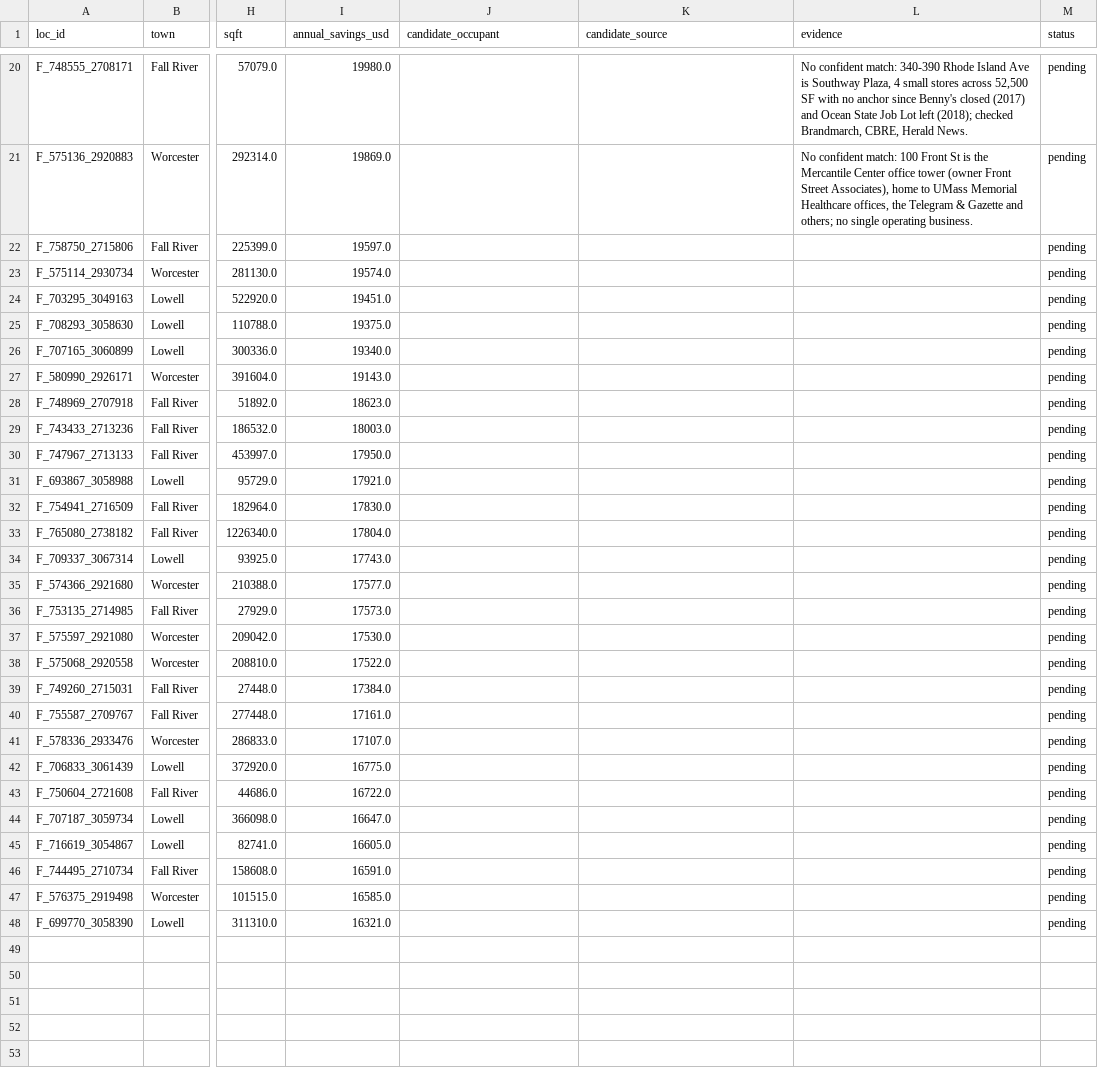
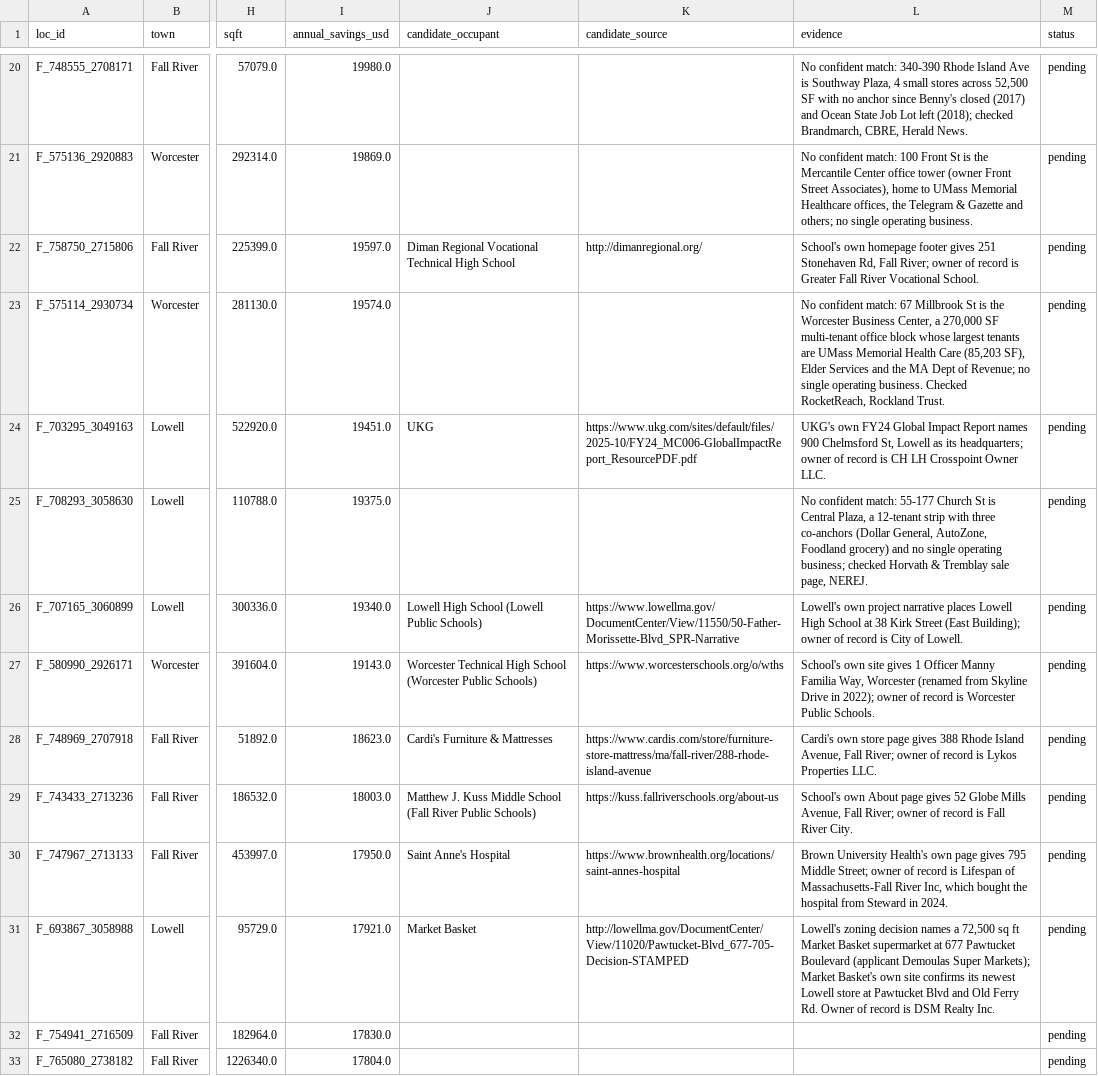
Before and after one commit to Prashanthvara/shave, a CSV file: data/occupant_candidates.csv, drawn as a sheet; only a part is shown, gaps mark what is left out; the shorter side is filled out with more unchanged rows; the diff names each change by its address in the sheet, - before the commit and + after, or states it on an @@ line.

```diff
--- a/data/occupant_candidates.csv
+++ b/data/occupant_candidates.csv
-J22 (candidate_occupant): (empty)
+J22 (candidate_occupant): Diman Regional Vocational Technical High School
-K22 (candidate_source): (empty)
+K22 (candidate_source): http://dimanregional.org/
-L22 (evidence): (empty)
+L22 (evidence): School's own homepage footer gives 251 Stonehaven Rd, Fall River; owner of record is Greater Fall River Vocational School.
-L23 (evidence): (empty)
+L23 (evidence): No confident match: 67 Millbrook St is the Worcester Business Center, a 270,000 SF multi-tenant office block whose largest tenants are UMass Memorial Health Care (85,203 SF), Elder Services and the MA Dept of Revenue; no single operating business. Checked RocketReach, Rockland Trust.
-J24 (candidate_occupant): (empty)
+J24 (candidate_occupant): UKG
-K24 (candidate_source): (empty)
+K24 (candidate_source): https://www.ukg.com/sites/default/files/2025-10/FY24_MC006-GlobalImpactReport_ResourcePDF.pdf
-L24 (evidence): (empty)
+L24 (evidence): UKG's own FY24 Global Impact Report names 900 Chelmsford St, Lowell as its headquarters; owner of record is CH LH Crosspoint Owner LLC.
-L25 (evidence): (empty)
+L25 (evidence): No confident match: 55-177 Church St is Central Plaza, a 12-tenant strip with three co-anchors (Dollar General, AutoZone, Foodland grocery) and no single operating business; checked Horvath & Tremblay sale page, NEREJ.
-J26 (candidate_occupant): (empty)
+J26 (candidate_occupant): Lowell High School (Lowell Public Schools)
-K26 (candidate_source): (empty)
+K26 (candidate_source): https://www.lowellma.gov/DocumentCenter/View/11550/50-Father-Morissette-Blvd_SPR-Narrative
-L26 (evidence): (empty)
+L26 (evidence): Lowell's own project narrative places Lowell High School at 38 Kirk Street (East Building); owner of record is City of Lowell.
-J27 (candidate_occupant): (empty)
+J27 (candidate_occupant): Worcester Technical High School (Worcester Public Schools)
-K27 (candidate_source): (empty)
+K27 (candidate_source): https://www.worcesterschools.org/o/wths
-L27 (evidence): (empty)
+L27 (evidence): School's own site gives 1 Officer Manny Familia Way, Worcester (renamed from Skyline Drive in 2022); owner of record is Worcester Public Schools.
-J28 (candidate_occupant): (empty)
+J28 (candidate_occupant): Cardi's Furniture & Mattresses
-K28 (candidate_source): (empty)
+K28 (candidate_source): https://www.cardis.com/store/furniture-store-mattress/ma/fall-river/288-rhode-island-avenue
-L28 (evidence): (empty)
+L28 (evidence): Cardi's own store page gives 388 Rhode Island Avenue, Fall River; owner of record is Lykos Properties LLC.
-J29 (candidate_occupant): (empty)
+J29 (candidate_occupant): Matthew J. Kuss Middle School (Fall River Public Schools)
-K29 (candidate_source): (empty)
+K29 (candidate_source): https://kuss.fallriverschools.org/about-us
-L29 (evidence): (empty)
+L29 (evidence): School's own About page gives 52 Globe Mills Avenue, Fall River; owner of record is Fall River City.
-J30 (candidate_occupant): (empty)
+J30 (candidate_occupant): Saint Anne's Hospital
-K30 (candidate_source): (empty)
+K30 (candidate_source): https://www.brownhealth.org/locations/saint-annes-hospital
-L30 (evidence): (empty)
+L30 (evidence): Brown University Health's own page gives 795 Middle Street; owner of record is Lifespan of Massachusetts-Fall River Inc, which bought the hospital from Steward in 2024.
-J31 (candidate_occupant): (empty)
+J31 (candidate_occupant): Market Basket
-K31 (candidate_source): (empty)
+K31 (candidate_source): http://lowellma.gov/DocumentCenter/View/11020/Pawtucket-Blvd_677-705-Decision-STAMPED
-L31 (evidence): (empty)
+L31 (evidence): Lowell's zoning decision names a 72,500 sq ft Market Basket supermarket at 677 Pawtucket Boulevard (applicant Demoulas Super Markets); Market Basket's own site confirms its newest Lowell store at Pawtucket Blvd and Old Ferry Rd. Owner of record is DSM Realty Inc.
```
